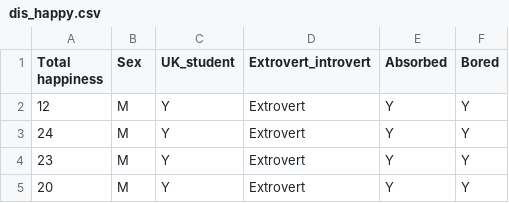
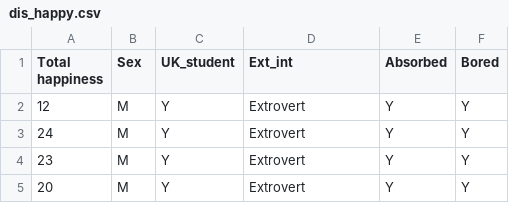
Before and after one commit to sozzifer/TECH7009, a CSV file: data/dis_happy.csv, drawn as a sheet; only a part is shown.

```diff
--- a/data/dis_happy.csv
+++ b/data/dis_happy.csv
@@ -1,2 +1,2 @@
-Total happiness,Sex,UK_student,Extrovert_introvert,Absorbed,Bored
+Total happiness,Sex,UK_student,Ext_int,Absorbed,Bored
 12,M,Y,Extrovert,Y,Y
```
Also changed, not shown: 28 other files.
